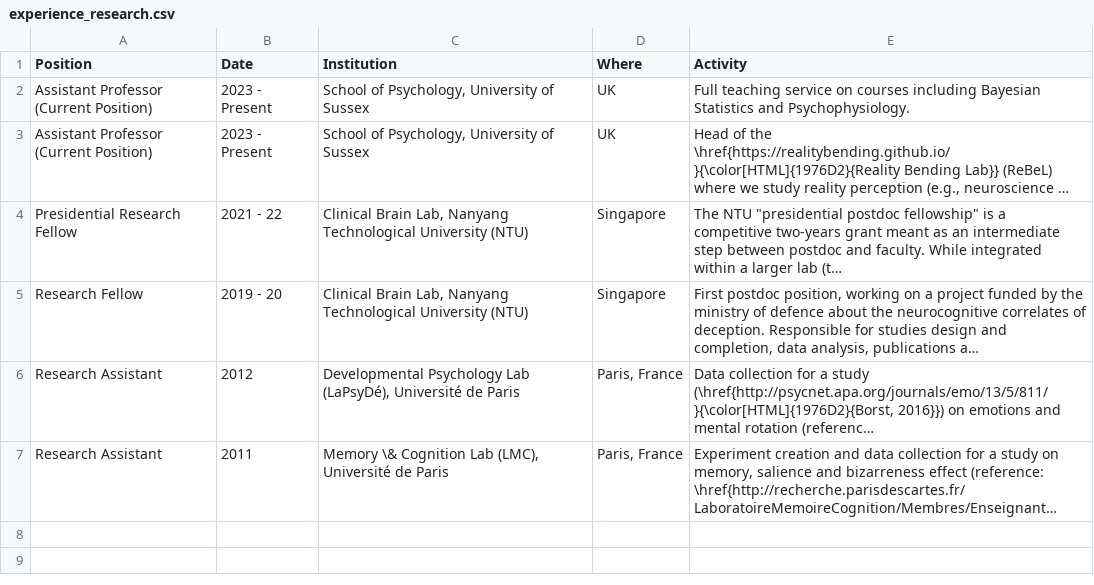
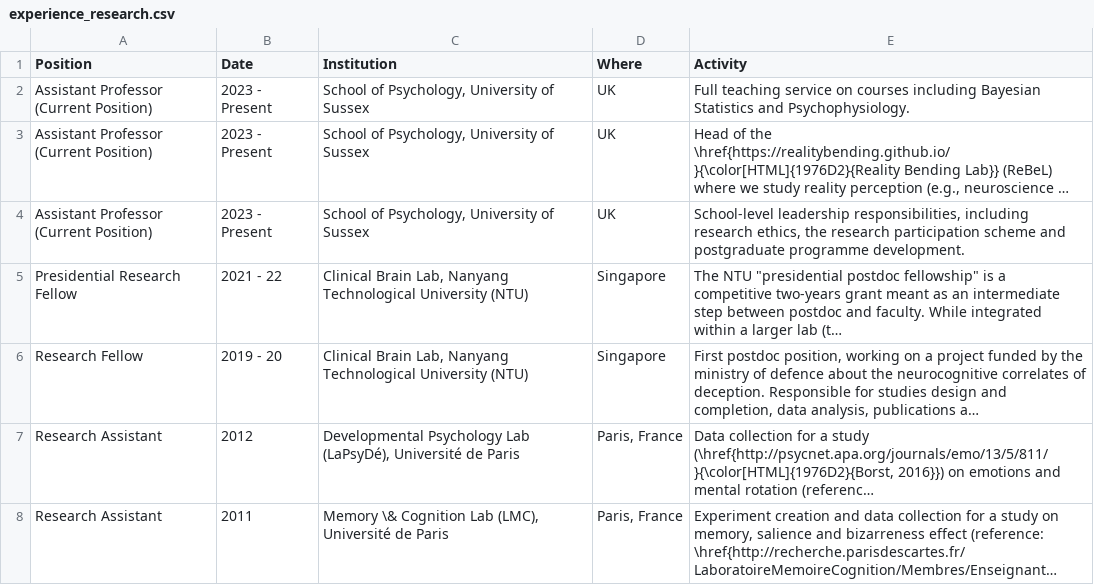
Before and after one commit to DominiqueMakowski/CV, a CSV file: data/experience_research.csv, drawn as a sheet; long unchanged cells end in …; the diff names each change by its address in the sheet, - before the commit and + after, or states it on an @@ line.

```diff
--- a/data/experience_research.csv
+++ b/data/experience_research.csv
+row 4: Assistant Professor (Current Position) | 2023 - Present | School of Psychology, University of Sussex | UK | School-level leadership responsibilities, including research ethics, the research participation scheme and postgraduate programme development.
```
Also changed, not shown: data/experience_teaching.csv, 20 other files.
